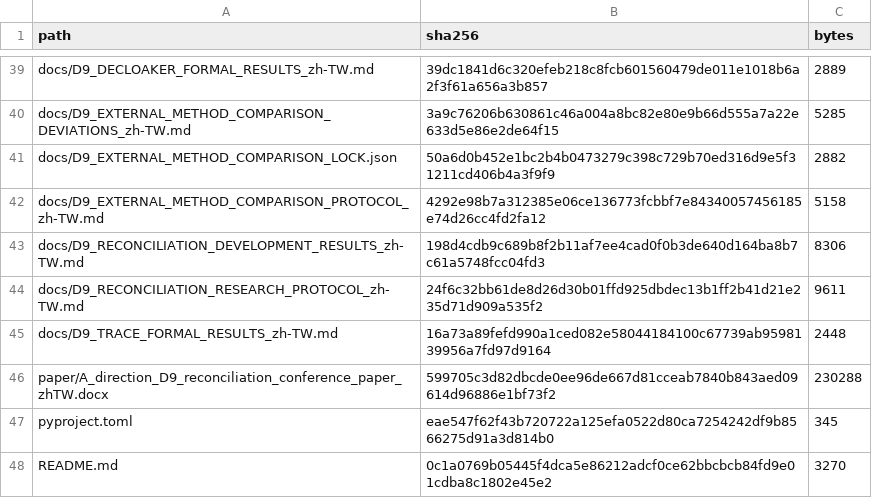
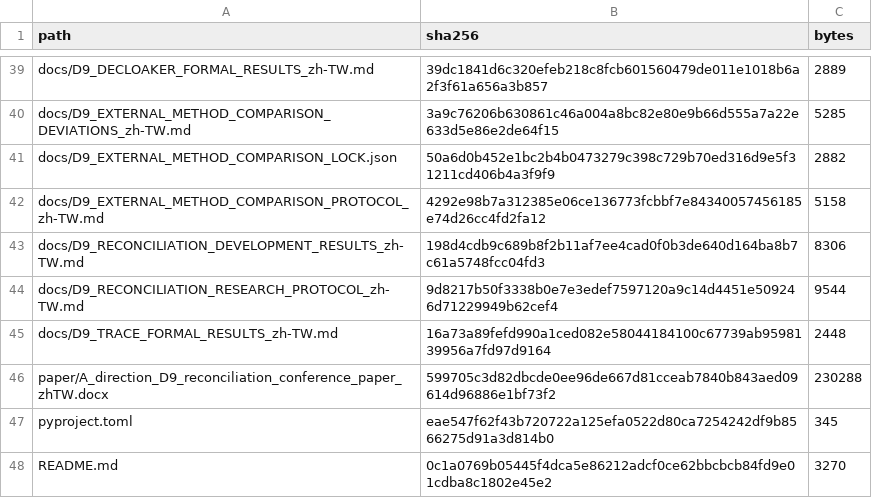
Before and after one commit to NSYSUTim/kicba-thesis-artifact, a CSV file: FILE_SHA256.csv, drawn as a sheet; only a part is shown, gaps mark what is left out.

```diff
--- a/FILE_SHA256.csv
+++ b/FILE_SHA256.csv
@@ -43,3 +43,3 @@
 "docs/D9_RECONCILIATION_DEVELOPMENT_RESULTS_zh-TW.md","198d4cdb9c689b8f2b11af7ee4cad0f0b3de640d164ba8b7c61a5748fcc04fd3","8306"
-"docs/D9_RECONCILIATION_RESEARCH_PROTOCOL_zh-TW.md","24f6c32bb61de8d26d30b01ffd925dbdec13b1ff2b41d21e235d71d909a535f2","9611"
+"docs/D9_RECONCILIATION_RESEARCH_PROTOCOL_zh-TW.md","9d8217b50f3338b0e7e3edef7597120a9c14d4451e509246d71229949b62cef4","9544"
 "docs/D9_TRACE_FORMAL_RESULTS_zh-TW.md","16a73a89fefd990a1ced082e58044184100c67739ab9598139956a7fd97d9164","2448"
```
Also changed, not shown: 1 other file.
